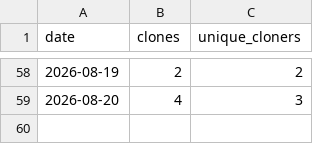
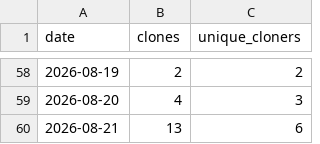
Before and after one commit to joshua-d-campbell/GrantAgent, a CSV file: traffic/clones.csv, drawn as a sheet; only a part is shown, gaps mark what is left out.

```diff
--- a/traffic/clones.csv
+++ b/traffic/clones.csv
@@ -59 +59,2 @@ date,clones,unique_cloners
 2026-08-20,4,3
+2026-08-21,13,6
```
Also changed, not shown: traffic/views.csv.
